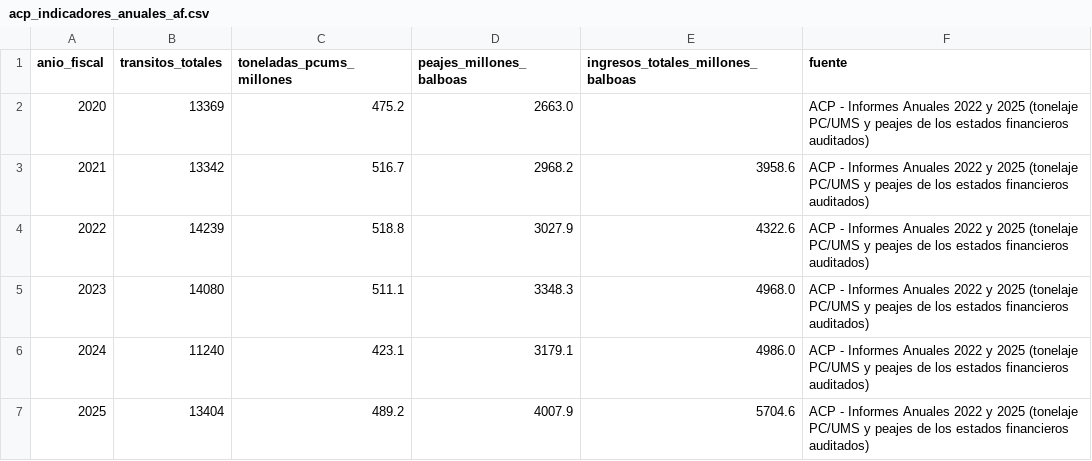
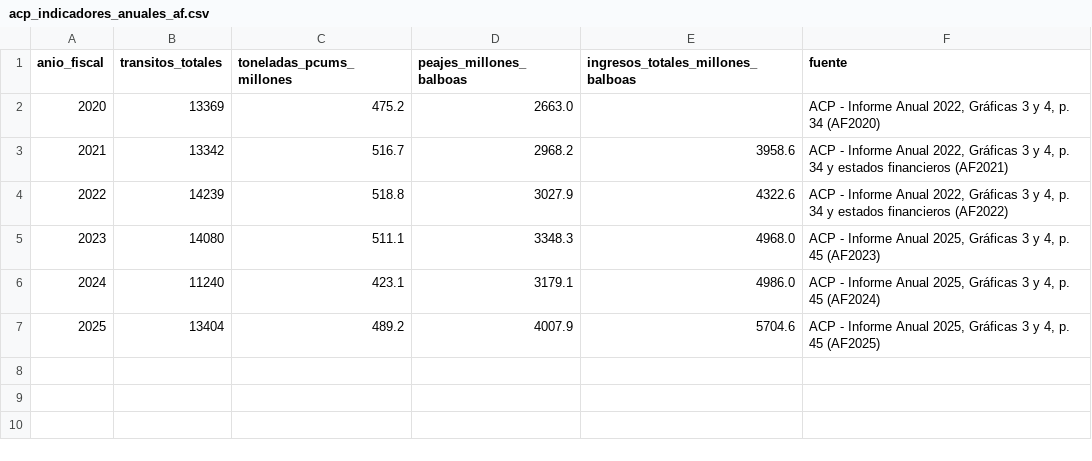
Before and after one commit to kingg22/analisis-datos-acp, a CSV file: persona1_ingesta/data/raw/acp_indicadores_anuales_af.csv, drawn as a sheet.

```diff
--- a/persona1_ingesta/data/raw/acp_indicadores_anuales_af.csv
+++ b/persona1_ingesta/data/raw/acp_indicadores_anuales_af.csv
@@ -1,7 +1,7 @@
 anio_fiscal,transitos_totales,toneladas_pcums_millones,peajes_millones_balboas,ingresos_totales_millones_balboas,fuente
-2020,13369,475.2,2663.0,,ACP - Informes Anuales 2022 y 2025 (tonelaje PC/UMS y peajes de los estados financieros auditados)
-2021,13342,516.7,2968.2,3958.6,ACP - Informes Anuales 2022 y 2025 (tonelaje PC/UMS y peajes de los estados financieros auditados)
-2022,14239,518.8,3027.9,4322.6,ACP - Informes Anuales 2022 y 2025 (tonelaje PC/UMS y peajes de los estados financieros auditados)
-2023,14080,511.1,3348.3,4968.0,ACP - Informes Anuales 2022 y 2025 (tonelaje PC/UMS y peajes de los estados financieros auditados)
-2024,11240,423.1,3179.1,4986.0,ACP - Informes Anuales 2022 y 2025 (tonelaje PC/UMS y peajes de los estados financieros auditados)
-2025,13404,489.2,4007.9,5704.6,ACP - Informes Anuales 2022 y 2025 (tonelaje PC/UMS y peajes de los estados financieros auditados)
+2020,13369,475.2,2663.0,,"ACP - Informe Anual 2022, Gráficas 3 y 4, p. 34 (AF2020)"
+2021,13342,516.7,2968.2,3958.6,"ACP - Informe Anual 2022, Gráficas 3 y 4, p. 34 y estados financieros (AF2021)"
+2022,14239,518.8,3027.9,4322.6,"ACP - Informe Anual 2022, Gráficas 3 y 4, p. 34 y estados financieros (AF2022)"
+2023,14080,511.1,3348.3,4968.0,"ACP - Informe Anual 2025, Gráficas 3 y 4, p. 45 (AF2023)"
+2024,11240,423.1,3179.1,4986.0,"ACP - Informe Anual 2025, Gráficas 3 y 4, p. 45 (AF2024)"
+2025,13404,489.2,4007.9,5704.6,"ACP - Informe Anual 2025, Gráficas 3 y 4, p. 45 (AF2025)"
```
Also changed, not shown: persona1_ingesta/data/processed/canal_crudo.csv, persona1_ingesta/data/processed/canal_limpio.csv, 25 other files.
